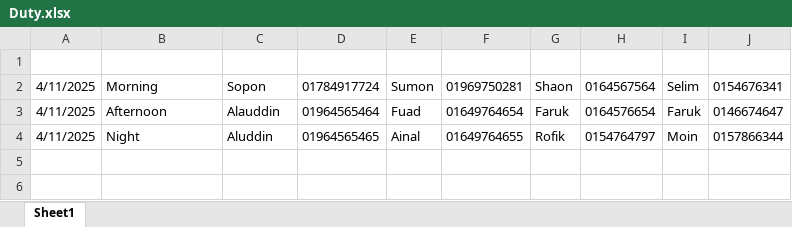
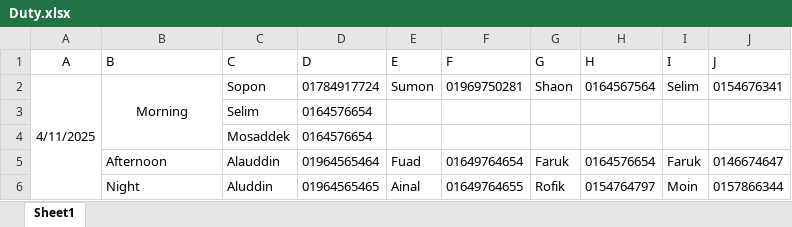
Before and after one commit to nesco177/DutyRoster, an Excel workbook: Duty.xlsx, sheet Sheet1, drawn as a sheet; values as stored, in another font and other column widths than the file's, no borders; addresses are those after the commit; the diff names each change by its address in the sheet, - before the commit and + after, or states it on an @@ line.

Commit message:
Add files via upload

```diff
--- a/Duty.xlsx (sheet Sheet1)
+++ b/Duty.xlsx (sheet Sheet1)
-row 1: (empty)
+row 1: A | B | C | D | E | F | G | H | I | J
+A2:A6 merged
-B2 alignment: left
+B2 alignment: center
+B2:B4 merged
+row 3:  |  | Selim | 0164576654
+row 4:  |  | Mosaddek | 0164576654
-A5:A6 (A): 4/11/2025
+A5:A6 (A): (empty)
```
